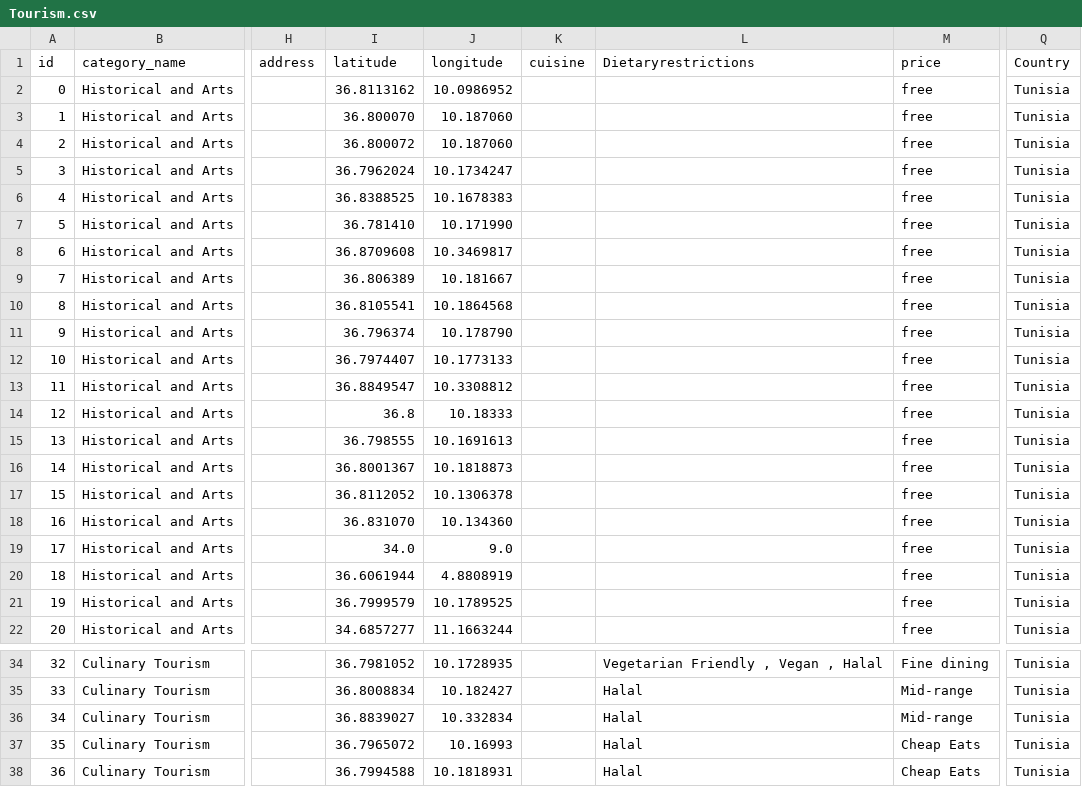
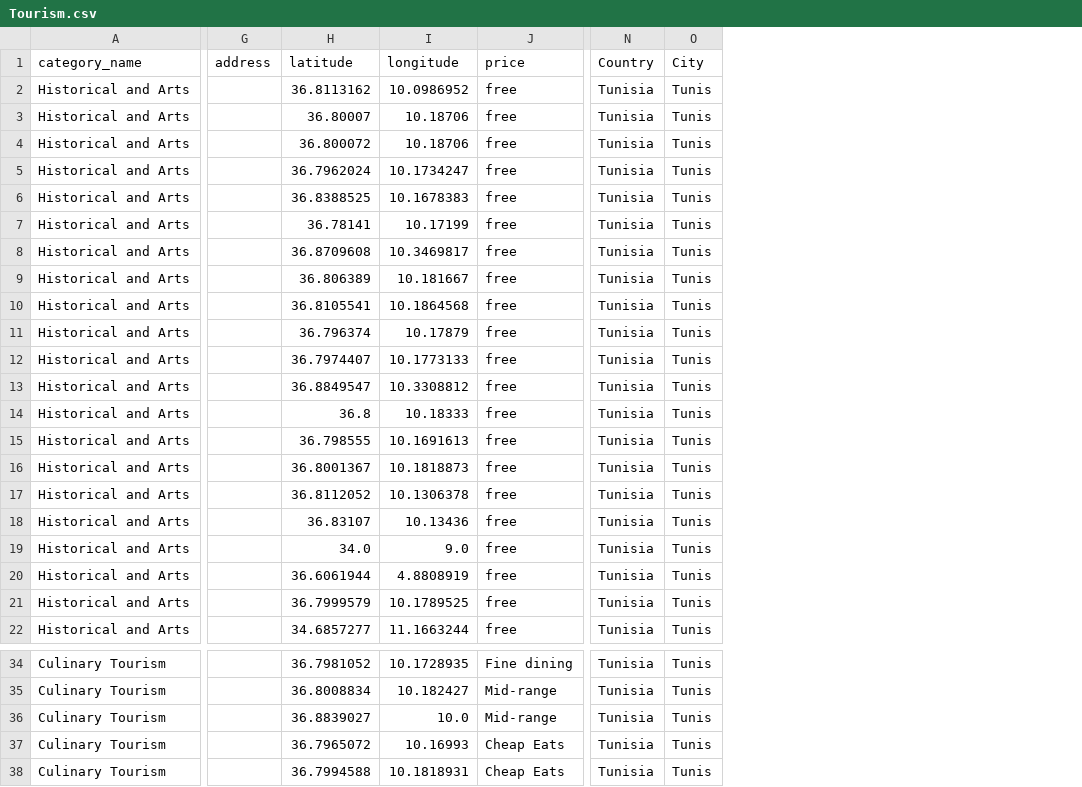
Before and after one commit to GhassenFarjallah/TourismProject, a CSV file: test_00/Tourism.csv, drawn as a sheet; only a part is shown, gaps mark what is left out; removed rows and columns are numbered as before the commit, all else as after; the diff names each change by its address in the sheet, - before the commit and + after, or states it on an @@ line.

```diff
--- a/test_00/Tourism.csv
+++ b/test_00/Tourism.csv
-column A (id), rows 2-22: 0 | 1 | 2 | 3 | 4 | 5 | 6 | 7 | 8 | 9 | 10 | 11 | 12 | 13 | 14 | 15 | 16 | 17 | 18 | 19 | 20; rows 34-38: 32 | 33 | 34 | 35 | 36
-column K (cuisine), empty
-column L (Dietaryrestrictions), rows 34-38: Vegetarian Friendly , Vegan , Halal | Halal | Halal | Halal | Halal
+column O (City), rows 2-22: all Tunis; rows 34-38: all Tunis
-H3 (latitude): 36.800070
+H3 (latitude): 36.80007
-I3:I4 (longitude): 10.187060
+I3:I4 (longitude): 10.18706
-H7 (latitude): 36.781410
+H7 (latitude): 36.78141
-I7 (longitude): 10.171990
+I7 (longitude): 10.17199
-I11 (longitude): 10.178790
+I11 (longitude): 10.17879
-H18 (latitude): 36.831070
+H18 (latitude): 36.83107
-I18 (longitude): 10.134360
+I18 (longitude): 10.13436
-I36 (longitude): 10.332834
+I36 (longitude): 10.0
```
Also changed, not shown: test_00/Hotels.csv, 16 other files.
